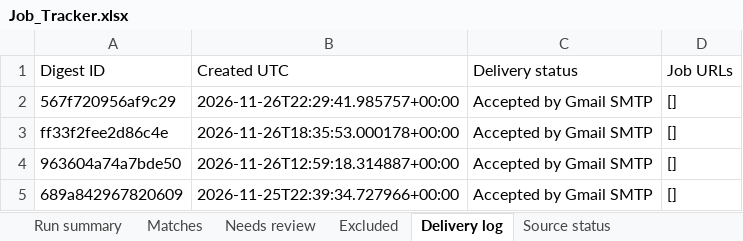
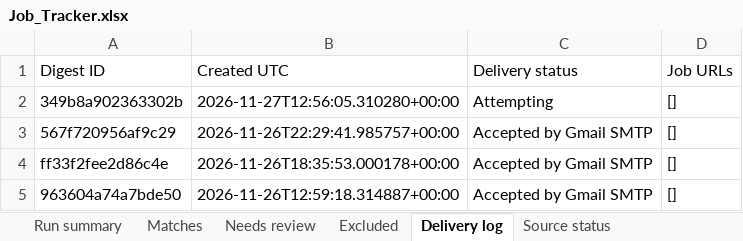
Before and after one commit to Sundharanandh/NAUKRI, an Excel workbook: Job_Tracker.xlsx, sheet Delivery log, drawn as a sheet; only a part is shown; the shorter side is filled out with more unchanged rows; values as stored, in another font and other column widths than the file's, no borders; the diff names each change by its address in the sheet, - before the commit and + after, or states it on an @@ line.

```diff
--- a/Job_Tracker.xlsx (sheet Delivery log)
+++ b/Job_Tracker.xlsx (sheet Delivery log)
+row 2: 349b8a902363302b | 2026-11-27T12:56:05.310280+00:00 | Attempting | []
```
Also changed, not shown: sheet Excluded, sheet Needs review, sheet Source status, sheet Run summary, 2 other files.
